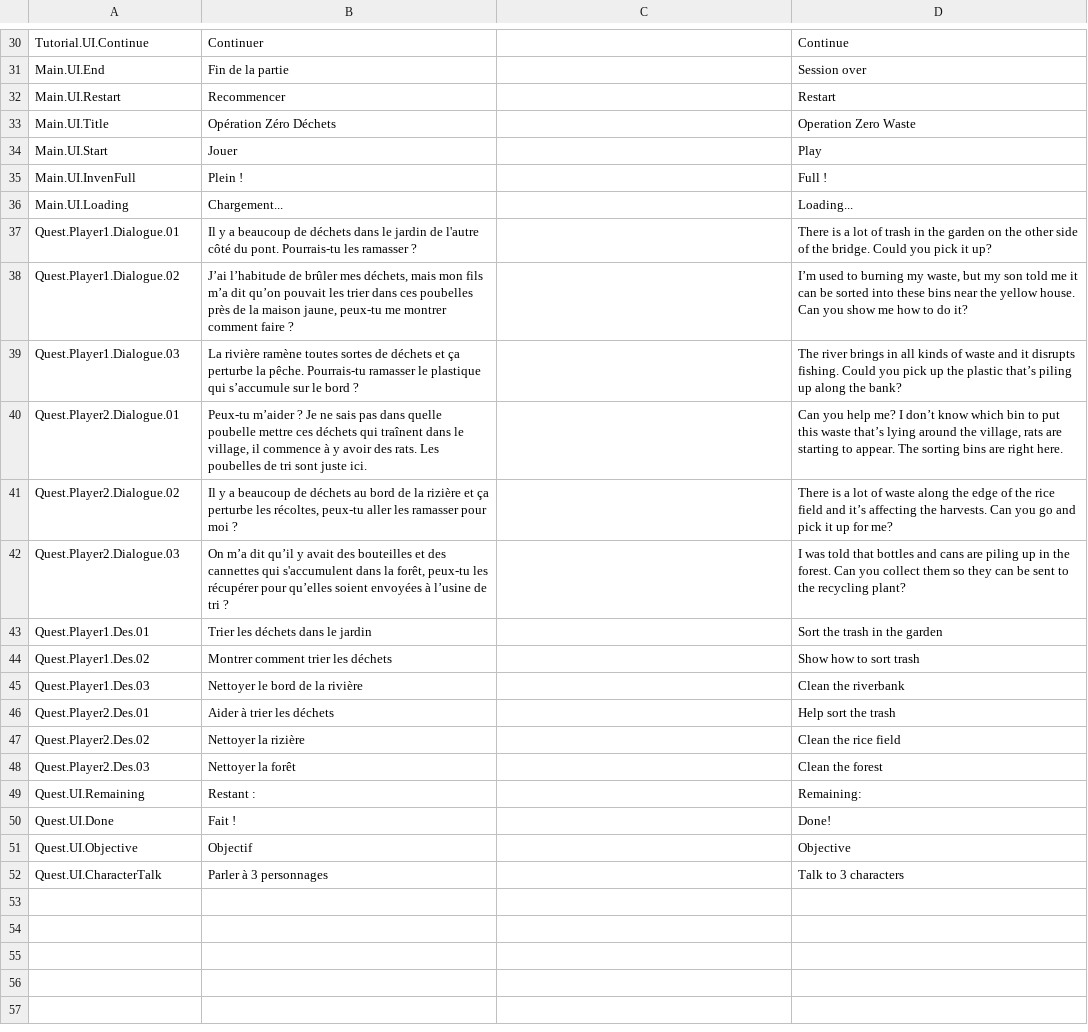
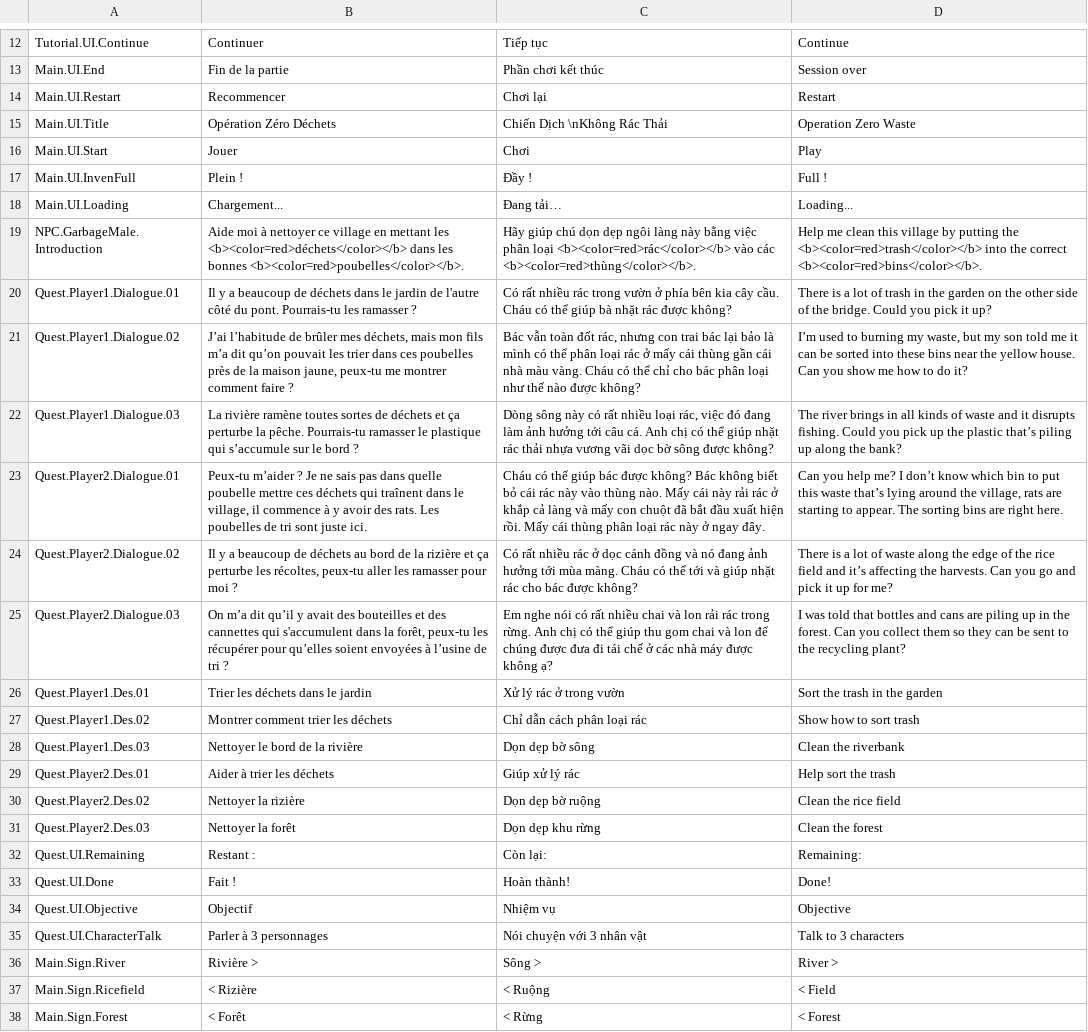
Before and after one commit to ACROSS-Lab/Rac-VR, a CSV file: Assets/Resources/Localization/LocalizationData.csv, drawn as a sheet; only a part is shown, gaps mark what is left out; addresses are those after the commit; the diff covers the shown part only; the diff names each change by its address in the sheet, - before the commit and + after, or states it on an @@ line.

Commit message:
update localization data

```diff
--- a/Assets/Resources/Localization/LocalizationData.csv
+++ b/Assets/Resources/Localization/LocalizationData.csv
-C12: (empty)
+C12: Tiếp tục
-C13: (empty)
+C13: Phần chơi kết thúc
-C14: (empty)
+C14: Chơi lại
-C15: (empty)
+C15: Chiến Dịch \nKhông Rác Thải
-C16: (empty)
+C16: Chơi
-C17: (empty)
+C17: Đầy !
-C18: (empty)
+C18: Đang tải…
+row 19: NPC.GarbageMale.Introduction | Aide moi à nettoyer ce village en mettant les <b><color=red>déchets</color></b> dans les bonnes <b><color=red>poubelles</color></b>. | Hãy giúp chú dọn dẹp ngôi làng này bằng việc phân loại <b><color=red>rác</color></b> vào các <b><color=red>thùng</color></b>. | Help me clean this village by putting the <b><color=red>trash</color></b> into the correct <b><color=red>bins</color></b>.
-C20: (empty)
+C20: Có rất nhiều rác trong vườn ở phía bên kia cây cầu. Cháu có thể giúp bà nhặt rác được không?
-C21: (empty)
+C21: Bác vẫn toàn đốt rác, nhưng con trai bác lại bảo là mình có thể phân loại rác ở mấy cái thùng gần cái nhà màu vàng. Cháu có thể chỉ cho bác phân loại như thế nào được không?
-C22: (empty)
+C22: Dòng sông này có rất nhiều loại rác, việc đó đang làm ảnh hưởng tới câu cá. Anh chị có thể giúp nhặt rác thải nhựa vương vãi dọc bờ sông được không?
-C23: (empty)
+C23: Cháu có thể giúp bác được không? Bác không biết bỏ cái rác này vào thùng nào. Mấy cái này rải rác ở khắp cả làng và mấy con chuột đã bắt đầu xuất hiện rồi. Mấy cái thùng phân loại rác này ở ngay đây.
-C24: (empty)
+C24: Có rất nhiều rác ở dọc cánh đồng và nó đang ảnh hưởng tới mùa màng. Cháu có thể tới và giúp nhặt rác cho bác được không?
-C25: (empty)
+C25: Em nghe nói có rất nhiều chai và lon rải rác trong rừng. Anh chị có thể giúp thu gom chai và lon để chúng được đưa đi tái chế ở các nhà máy được không ạ?
-C26: (empty)
+C26: Xử lý rác ở trong vườn
-C27: (empty)
+C27: Chỉ dẫn cách phân loại rác
-C28: (empty)
+C28: Dọn dẹp bờ sông
-C29: (empty)
+C29: Giúp xử lý rác
-C30: (empty)
+C30: Dọn dẹp bờ ruộng
-C31: (empty)
+C31: Dọn dẹp khu rừng
-C32: (empty)
+C32: Còn lại:
-C33: (empty)
+C33: Hoàn thành!
-C34: (empty)
+C34: Nhiệm vụ
-C35: (empty)
+C35: Nói chuyện với 3 nhân vật
+row 36: Main.Sign.River | Rivière > | Sông > | River >
+row 37: Main.Sign.Ricefield | < Rizière | < Ruộng | < Field
+row 38: Main.Sign.Forest | < Forêt | < Rừng | < Forest
```
Also changed, not shown: 18 removed rows and 10 edited cells elsewhere in this file.
